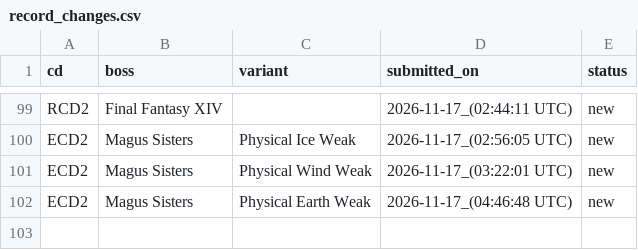
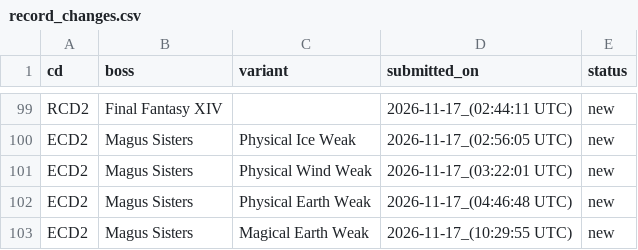
Before and after one commit to ffrkleaderboard/ffrkleaderboard.github.io, a CSV file: data/record_changes.csv, drawn as a sheet; only a part is shown, gaps mark what is left out; the diff names each change by its address in the sheet, - before the commit and + after, or states it on an @@ line.

```diff
--- a/data/record_changes.csv
+++ b/data/record_changes.csv
+row 103: ECD2 | Magus Sisters | Magical Earth Weak | 2026-11-17_(10:29:55 UTC) | new
```
Also changed, not shown: data/records.csv.
